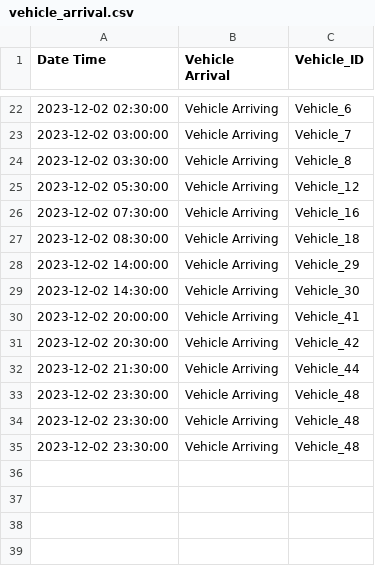
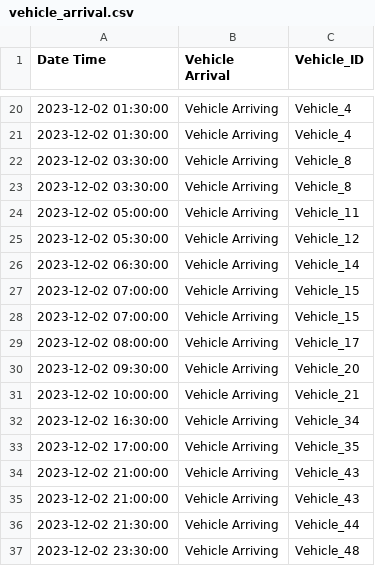
Before and after one commit to sbroux/MGT555SmartGrid, a CSV file: data/vehicle_arrival.csv, drawn as a sheet; only a part is shown, gaps mark what is left out; the diff covers the shown part only.

```diff
--- a/data/vehicle_arrival.csv
+++ b/data/vehicle_arrival.csv
@@ -22,14 +20,18 @@ Date Time,Vehicle Arrival, Vehicle_ID
-2023-12-02 02:30:00,Vehicle Arriving,Vehicle_6
-2023-12-02 03:00:00,Vehicle Arriving,Vehicle_7
+2023-12-02 01:30:00,Vehicle Arriving,Vehicle_4
+2023-12-02 01:30:00,Vehicle Arriving,Vehicle_4
 2023-12-02 03:30:00,Vehicle Arriving,Vehicle_8
+2023-12-02 03:30:00,Vehicle Arriving,Vehicle_8
+2023-12-02 05:00:00,Vehicle Arriving,Vehicle_11
 2023-12-02 05:30:00,Vehicle Arriving,Vehicle_12
-2023-12-02 07:30:00,Vehicle Arriving,Vehicle_16
-2023-12-02 08:30:00,Vehicle Arriving,Vehicle_18
-2023-12-02 14:00:00,Vehicle Arriving,Vehicle_29
-2023-12-02 14:30:00,Vehicle Arriving,Vehicle_30
-2023-12-02 20:00:00,Vehicle Arriving,Vehicle_41
-2023-12-02 20:30:00,Vehicle Arriving,Vehicle_42
+2023-12-02 06:30:00,Vehicle Arriving,Vehicle_14
+2023-12-02 07:00:00,Vehicle Arriving,Vehicle_15
+2023-12-02 07:00:00,Vehicle Arriving,Vehicle_15
+2023-12-02 08:00:00,Vehicle Arriving,Vehicle_17
+2023-12-02 09:30:00,Vehicle Arriving,Vehicle_20
+2023-12-02 10:00:00,Vehicle Arriving,Vehicle_21
+2023-12-02 16:30:00,Vehicle Arriving,Vehicle_34
+2023-12-02 17:00:00,Vehicle Arriving,Vehicle_35
+2023-12-02 21:00:00,Vehicle Arriving,Vehicle_43
+2023-12-02 21:00:00,Vehicle Arriving,Vehicle_43
 2023-12-02 21:30:00,Vehicle Arriving,Vehicle_44
-2023-12-02 23:30:00,Vehicle Arriving,Vehicle_48
-2023-12-02 23:30:00,Vehicle Arriving,Vehicle_48
 2023-12-02 23:30:00,Vehicle Arriving,Vehicle_48
```
Also changed, not shown: 3 added rows, 5 removed rows and 24 edited cells elsewhere in this file, 3 other files.
